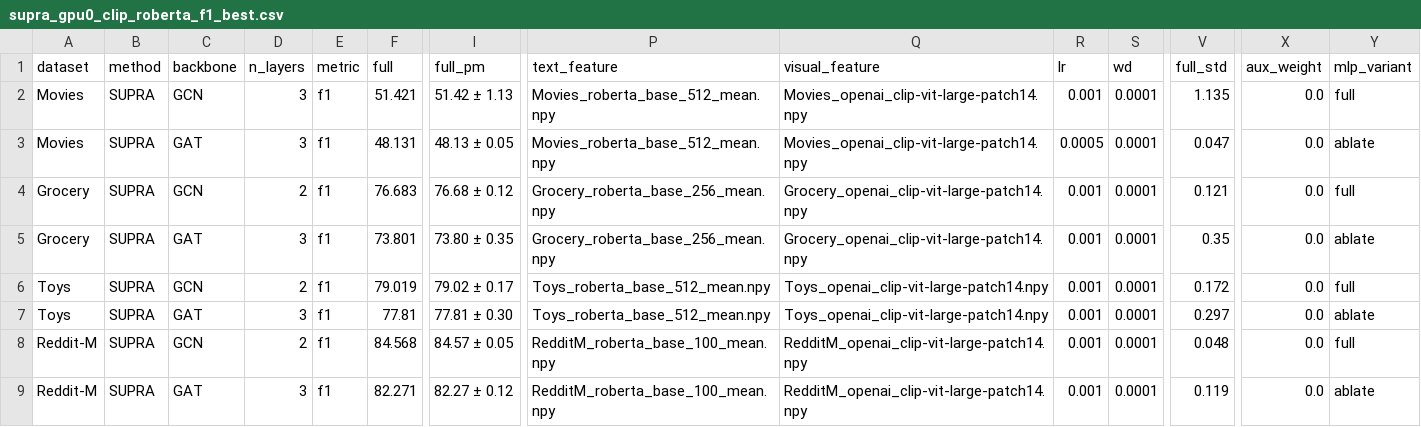
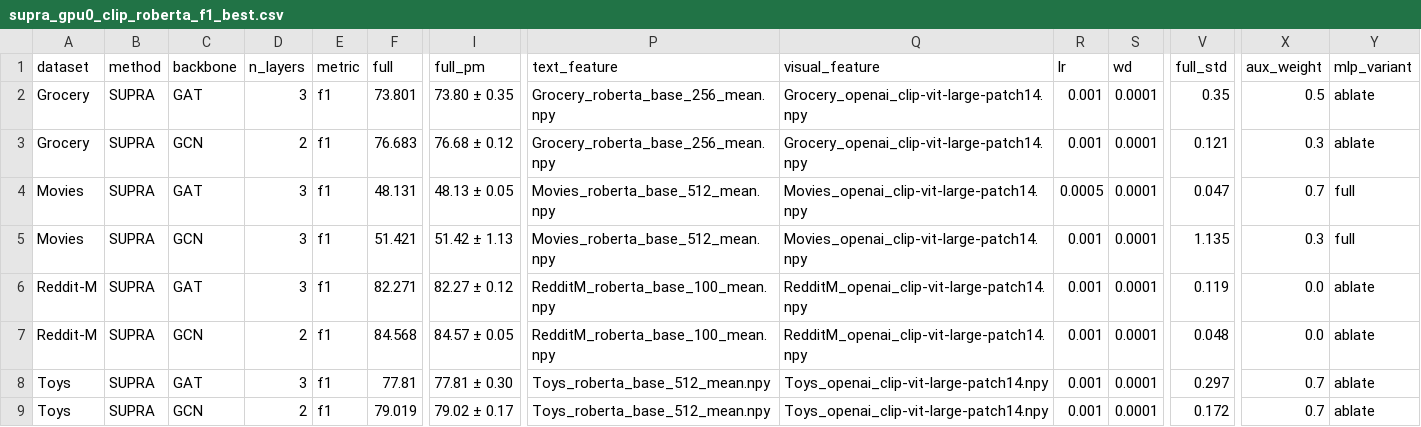
Before and after one commit to sktsherlock/SUPRA, a CSV file: Results/supra_gpu0_clip_roberta_f1_best.csv, drawn as a sheet; only a part is shown, gaps mark what is left out; removed rows and columns are numbered as before the commit, all else as after; rows hold the shown columns only; the diff names each change by its address in the sheet, - before the commit and + after, or states it on an @@ line.

```diff
--- a/Results/supra_gpu0_clip_roberta_f1_best.csv
+++ b/Results/supra_gpu0_clip_roberta_f1_best.csv
-row 2: Movies | SUPRA | GCN | 3 | f1 | 51.421 | 51.42 ± 1.13 | Movies_roberta_base_512_mean.npy | Movies_openai_clip-vit-large-patch14.npy | 0.001 | 0.0001 | 1.135 | 0.0 | full
-row 3: Movies | SUPRA | GAT | 3 | f1 | 48.131 | 48.13 ± 0.05 | Movies_roberta_base_512_mean.npy | Movies_openai_clip-vit-large-patch14.npy | 0.0005 | 0.0001 | 0.047 | 0.0 | ablate
-row 4: Grocery | SUPRA | GCN | 2 | f1 | 76.683 | 76.68 ± 0.12 | Grocery_roberta_base_256_mean.npy | Grocery_openai_clip-vit-large-patch14.npy | 0.001 | 0.0001 | 0.121 | 0.0 | full
-X2 (aux_weight): 0.0
+X2 (aux_weight): 0.5
-A3 (dataset): Toys
+A3 (dataset): Grocery
-F3 (full): 79.019
+F3 (full): 76.683
-I3 (full_pm): 79.02 ± 0.17
+I3 (full_pm): 76.68 ± 0.12
-P3 (text_feature): Toys_roberta_base_512_mean.npy
+P3 (text_feature): Grocery_roberta_base_256_mean.npy
-Q3 (visual_feature): Toys_openai_clip-vit-large-patch14.npy
+Q3 (visual_feature): Grocery_openai_clip-vit-large-patch14.npy
-V3 (full_std): 0.172
+V3 (full_std): 0.121
-X3 (aux_weight): 0.0
+X3 (aux_weight): 0.3
-Y3 (mlp_variant): full
+Y3 (mlp_variant): ablate
-A4 (dataset): Toys
+A4 (dataset): Movies
-F4 (full): 77.81
+F4 (full): 48.131
-I4 (full_pm): 77.81 ± 0.30
+I4 (full_pm): 48.13 ± 0.05
-P4 (text_feature): Toys_roberta_base_512_mean.npy
+P4 (text_feature): Movies_roberta_base_512_mean.npy
-Q4 (visual_feature): Toys_openai_clip-vit-large-patch14.npy
+Q4 (visual_feature): Movies_openai_clip-vit-large-patch14.npy
-R4 (lr): 0.001
+R4 (lr): 0.0005
-V4 (full_std): 0.297
+V4 (full_std): 0.047
-X4 (aux_weight): 0.0
+X4 (aux_weight): 0.7
-Y4 (mlp_variant): ablate
+Y4 (mlp_variant): full
-A5 (dataset): Reddit-M
+A5 (dataset): Movies
-D5 (n_layers): 2
+D5 (n_layers): 3
-F5 (full): 84.568
+F5 (full): 51.421
-I5 (full_pm): 84.57 ± 0.05
+I5 (full_pm): 51.42 ± 1.13
-P5 (text_feature): RedditM_roberta_base_100_mean.npy
+P5 (text_feature): Movies_roberta_base_512_mean.npy
-Q5 (visual_feature): RedditM_openai_clip-vit-large-patch14.npy
+Q5 (visual_feature): Movies_openai_clip-vit-large-patch14.npy
-V5 (full_std): 0.048
+V5 (full_std): 1.135
-X5 (aux_weight): 0.0
+X5 (aux_weight): 0.3
+row 7: Reddit-M | SUPRA | GCN | 2 | f1 | 84.568 | 84.57 ± 0.05 | RedditM_roberta_base_100_mean.npy | RedditM_openai_clip-vit-large-patch14.npy | 0.001 | 0.0001 | 0.048 | 0.0 | ablate
+row 8: Toys | SUPRA | GAT | 3 | f1 | 77.81 | 77.81 ± 0.30 | Toys_roberta_base_512_mean.npy | Toys_openai_clip-vit-large-patch14.npy | 0.001 | 0.0001 | 0.297 | 0.7 | ablate
+row 9: Toys | SUPRA | GCN | 2 | f1 | 79.019 | 79.02 ± 0.17 | Toys_roberta_base_512_mean.npy | Toys_openai_clip-vit-large-patch14.npy | 0.001 | 0.0001 | 0.172 | 0.7 | ablate
```
Also changed, not shown: Results/supra_gpu0_clip_roberta_accuracy_best.csv, Results/supra_gpu0_default_accuracy_best.csv, 1 other file.
